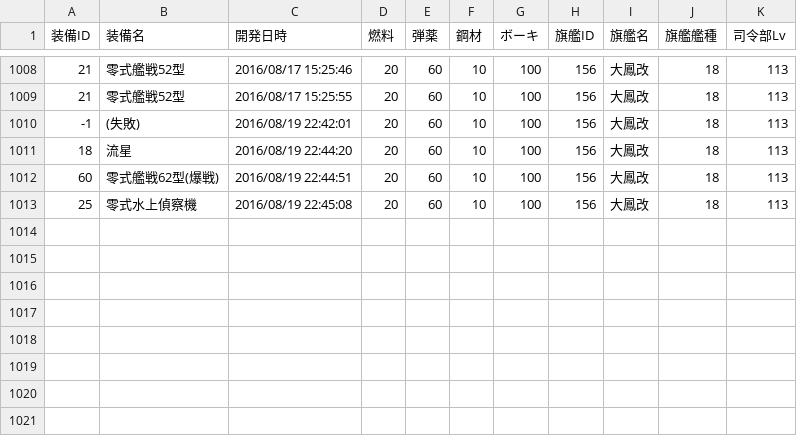
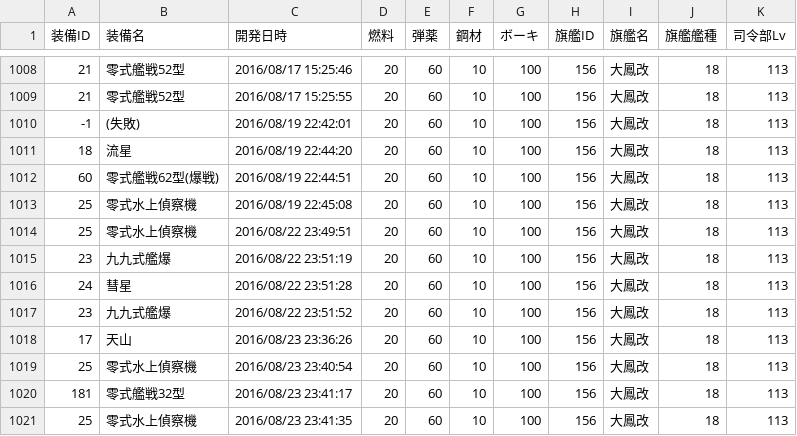
Before and after one commit to MaChenhao/74eo.makai, a CSV file: Record/DevelopmentRecord.csv, drawn as a sheet; only a part is shown, gaps mark what is left out; the diff names each change by its address in the sheet, - before the commit and + after, or states it on an @@ line.

```diff
--- a/Record/DevelopmentRecord.csv
+++ b/Record/DevelopmentRecord.csv
+row 1014: 25 | 零式水上偵察機 | 2016/08/22 23:49:51 | 20 | 60 | 10 | 100 | 156 | 大鳳改 | 18 | 113
+row 1015: 23 | 九九式艦爆 | 2016/08/22 23:51:19 | 20 | 60 | 10 | 100 | 156 | 大鳳改 | 18 | 113
+row 1016: 24 | 彗星 | 2016/08/22 23:51:28 | 20 | 60 | 10 | 100 | 156 | 大鳳改 | 18 | 113
+row 1017: 23 | 九九式艦爆 | 2016/08/22 23:51:52 | 20 | 60 | 10 | 100 | 156 | 大鳳改 | 18 | 113
+row 1018: 17 | 天山 | 2016/08/23 23:36:26 | 20 | 60 | 10 | 100 | 156 | 大鳳改 | 18 | 113
+row 1019: 25 | 零式水上偵察機 | 2016/08/23 23:40:54 | 20 | 60 | 10 | 100 | 156 | 大鳳改 | 18 | 113
+row 1020: 181 | 零式艦戦32型 | 2016/08/23 23:41:17 | 20 | 60 | 10 | 100 | 156 | 大鳳改 | 18 | 113
+row 1021: 25 | 零式水上偵察機 | 2016/08/23 23:41:35 | 20 | 60 | 10 | 100 | 156 | 大鳳改 | 18 | 113
```
Also changed, not shown: Record/ConstructionRecord.csv, Record/EnemyFleetRecord.csv, 13 other files.
